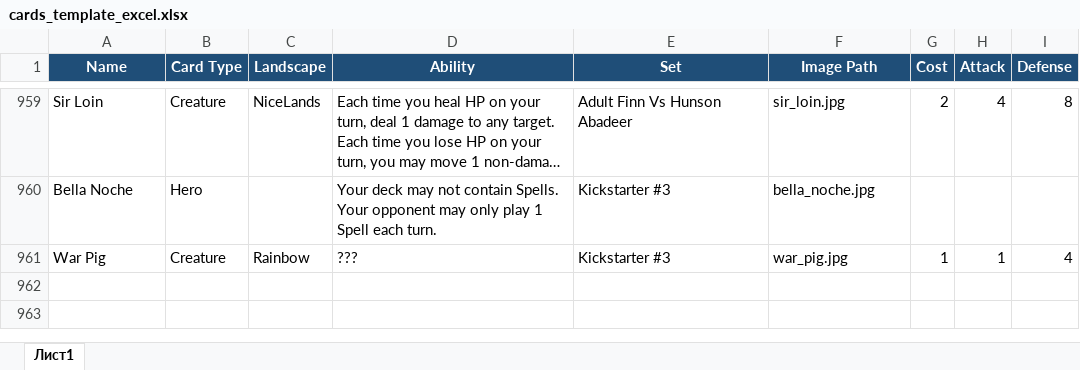
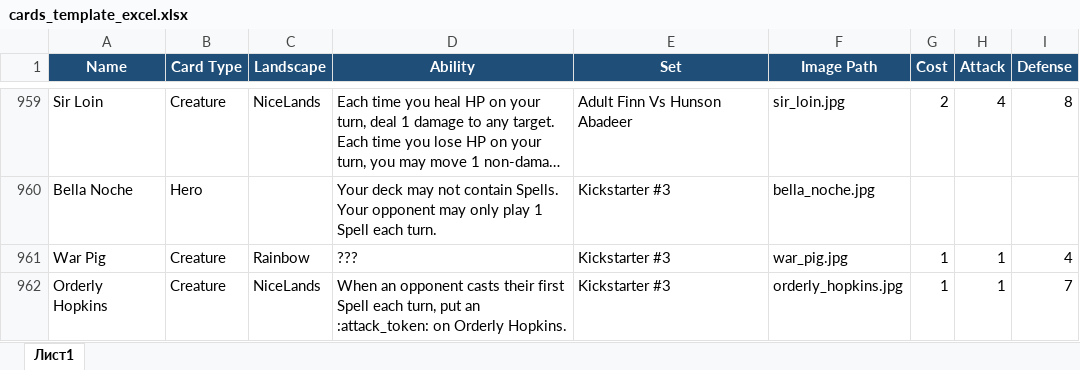
Before and after one commit to K4444R/ethan, an Excel workbook: cards_template_excel.xlsx, sheet Лист1, drawn as a sheet; only a part is shown, gaps mark what is left out; long unchanged cells end in …; values as stored, in another font and other column widths than the file's, no borders; the diff names each change by its address in the sheet, - before the commit and + after, or states it on an @@ line.

```diff
--- a/cards_template_excel.xlsx (sheet Лист1)
+++ b/cards_template_excel.xlsx (sheet Лист1)
+row 962: Orderly Hopkins | Creature | NiceLands | When an opponent casts their first Spell each turn, put an :attack_token: on Orderly Hopkins. | Kickstarter #3 | orderly_hopkins.jpg | 1 | 1 | 7
```
Also changed, not shown: 2 other files.
